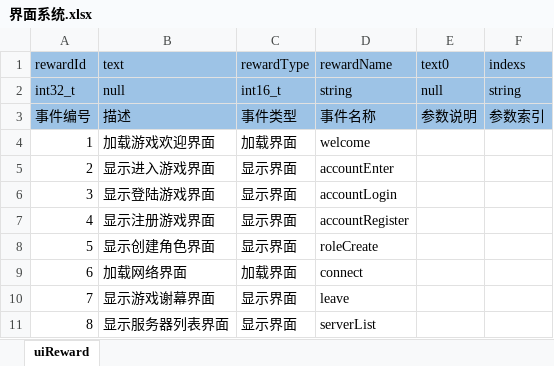
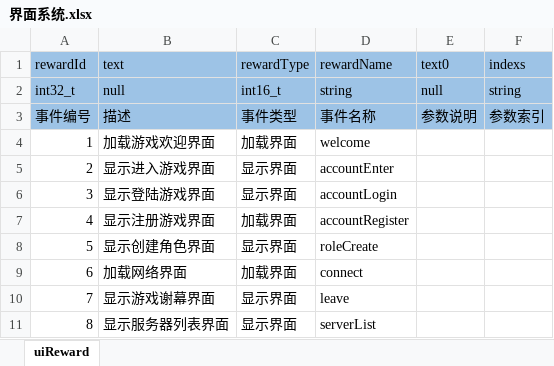
Before and after one commit to aiyou4love/resource, an Excel workbook: gameTb/client/table/界面系统.xlsx, sheet uiReward, drawn as a sheet; values as stored, in another font and other column widths than the file's, no borders; the diff names each change by its address in the sheet, - before the commit and + after, or states it on an @@ line.

```diff
--- a/gameTb/client/table/界面系统.xlsx (sheet uiReward)
+++ b/gameTb/client/table/界面系统.xlsx (sheet uiReward)
-C7 (rewardType): 显示界面
+C7 (rewardType): 加载界面
```
Also changed, not shown: 6 other files.
